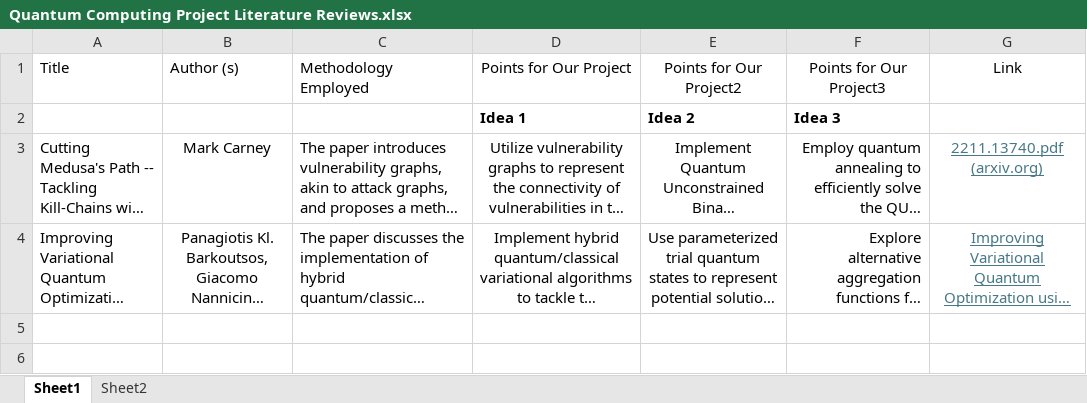
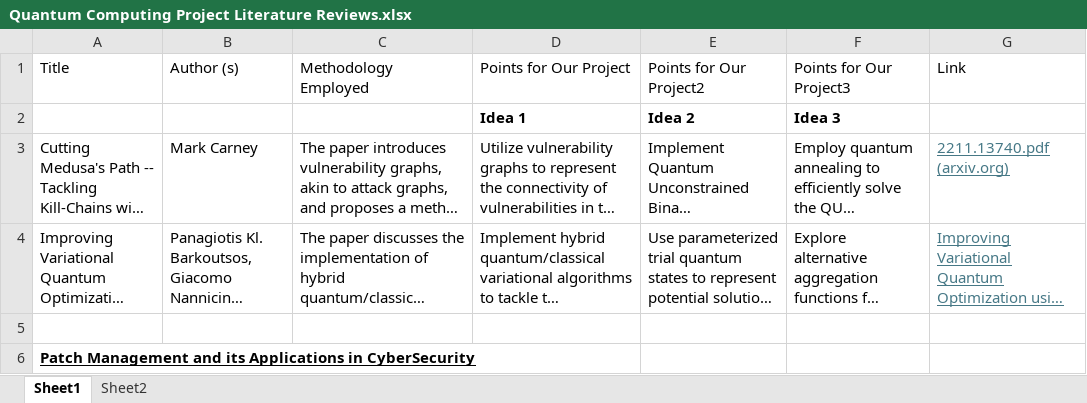
Before and after one commit to alliajagbe/patch-mgt, an Excel workbook: Quantum Computing Project Literature Reviews.xlsx, sheet Sheet1, drawn as a sheet; only a part is shown; long unchanged cells end in …; values as stored, in another font and other column widths than the file's, no borders; table styles not drawn; the diff covers the shown part only; the diff names each change by its address in the sheet, - before the commit and + after, or states it on an @@ line.

```diff
--- a/Quantum Computing Project Literature Reviews.xlsx (sheet Sheet1)
+++ b/Quantum Computing Project Literature Reviews.xlsx (sheet Sheet1)
-D1:G1 alignment: center
+D1:G1 alignment: left
-B3:B4 alignment: center
+B3:B4 alignment: left
-D3:E4 alignment: center
+D3:E4 alignment: left
-F3:F4 alignment: right
+F3:F4 alignment: left
-G3:G4 alignment: center
+G3:G4 alignment: left
+row 5: (empty)
+row 6: Patch Management and its Applications in CyberSecurity
```
Also changed, not shown: 5 added rows elsewhere in this sheet, 4 other files.
